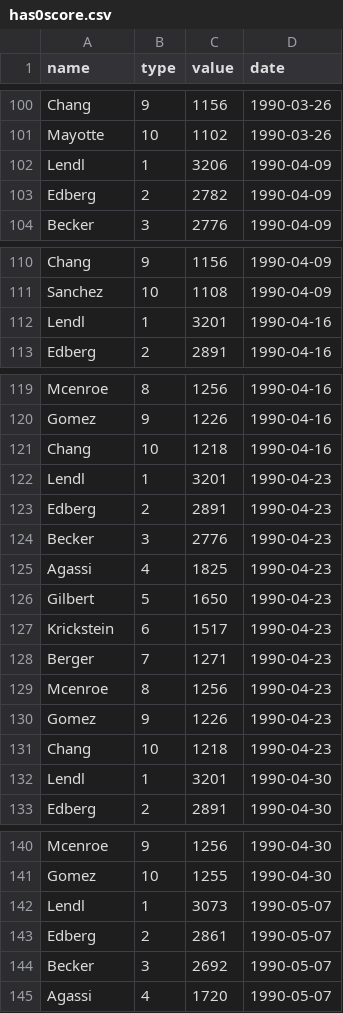
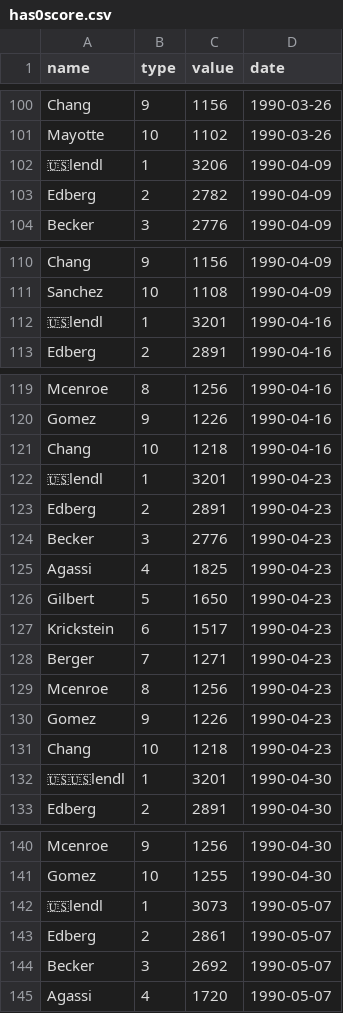
Before and after one commit to doiobchen/Historical-ranking-data-visualization-based-on-d3.js, a CSV file: src/has0score.csv, drawn as a sheet; only a part is shown, gaps mark what is left out; the diff covers the shown part only.

```diff
--- a/src/has0score.csv
+++ b/src/has0score.csv
@@ -101,3 +101,3 @@ Chang,9,1156,1990-03-26
 Mayotte,10,1102,1990-03-26
-Lendl,1,3206,1990-04-09
+🇺🇸lendl,1,3206,1990-04-09
 Edberg,2,2782,1990-04-09
@@ -111,3 +111,3 @@ Chang,9,1156,1990-04-09
 Sanchez,10,1108,1990-04-09
-Lendl,1,3201,1990-04-16
+🇺🇸lendl,1,3201,1990-04-16
 Edberg,2,2891,1990-04-16
@@ -121,3 +121,3 @@ Gomez,9,1226,1990-04-16
 Chang,10,1218,1990-04-16
-Lendl,1,3201,1990-04-23
+🇺🇸lendl,1,3201,1990-04-23
 Edberg,2,2891,1990-04-23
@@ -131,3 +131,3 @@ Gomez,9,1226,1990-04-23
 Chang,10,1218,1990-04-23
-Lendl,1,3201,1990-04-30
+🇺🇸🇺🇸lendl,1,3201,1990-04-30
 Edberg,2,2891,1990-04-30
@@ -141,3 +141,3 @@ Mcenroe,9,1256,1990-04-30
 Gomez,10,1255,1990-04-30
-Lendl,1,3073,1990-05-07
+🇺🇸lendl,1,3073,1990-05-07
 Edberg,2,2861,1990-05-07
```
Also changed, not shown: 30 edited cells elsewhere in this file, 2 other files.
